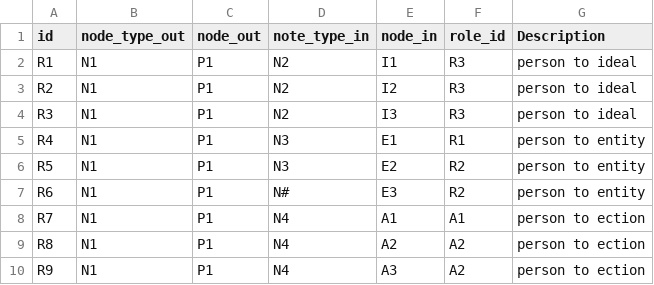
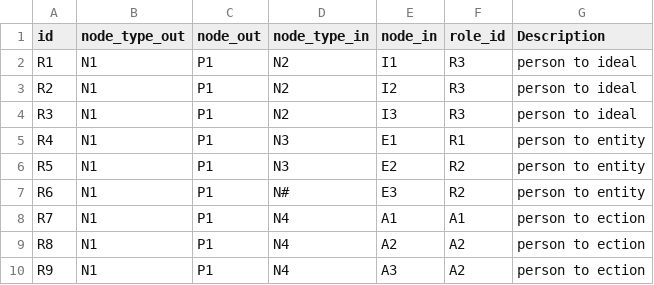
Before and after one commit to WardCunningham/graph, a CSV file: sample/carl/relation.csv, drawn as a sheet.

Commit message:
correct spelling from note to node

```diff
--- a/sample/carl/relation.csv
+++ b/sample/carl/relation.csv
@@ -1,2 +1,2 @@
-id,node_type_out,node_out,note_type_in,node_in,role_id,Description
+id,node_type_out,node_out,node_type_in,node_in,role_id,Description
 R1,N1,P1,N2,I1,R3,person to ideal
```
